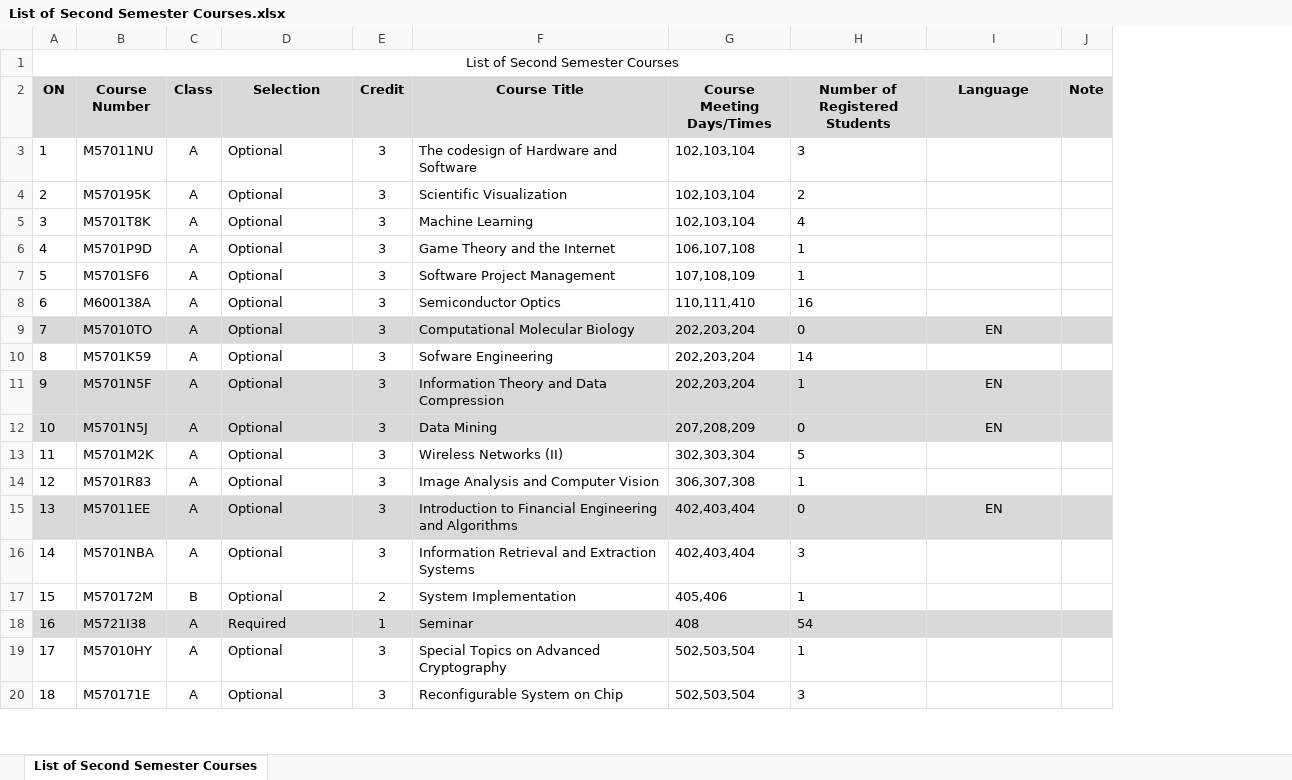
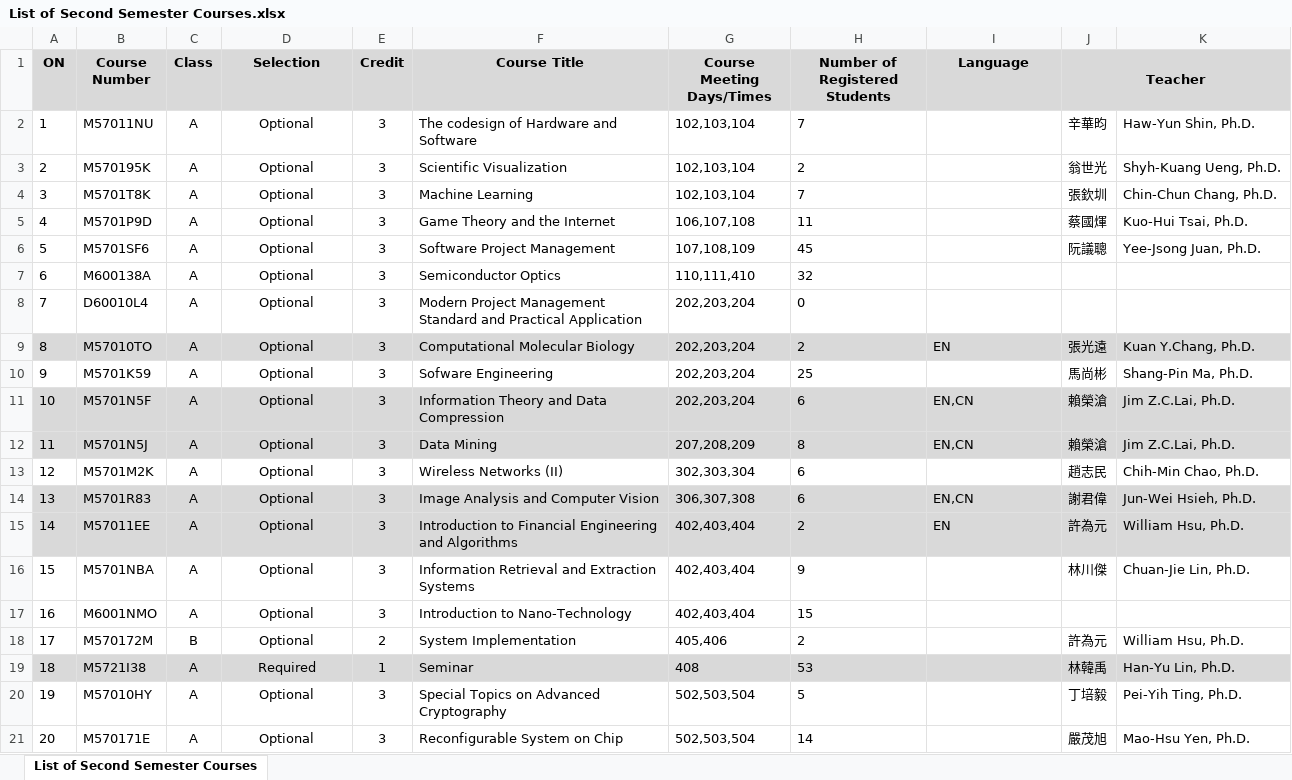
Before and after one commit to trungvdhp/master-ntou, an Excel workbook: List of Second Semester Courses.xlsx, sheet List of Second Semester Courses, drawn as a sheet; only a part is shown; values as stored, in another font and other column widths than the file's, no borders; removed rows and columns are numbered as before the commit, all else as after; the diff covers the shown part only; the diff names each change by its address in the sheet, - before the commit and + after, or states it on an @@ line.

```diff
--- a/List of Second Semester Courses.xlsx (sheet List of Second Semester Courses)
+++ b/List of Second Semester Courses.xlsx (sheet List of Second Semester Courses)
-column J (Note), empty
+column J (Teacher), rows 2-6: 辛華昀 | 翁世光 | 張欽圳 | 蔡國煇 | 阮議聰; rows 9-16: 張光遠 | 馬尚彬 | 賴榮滄 | 賴榮滄 | 趙志民 | 謝君偉 | 許為元 | 林川傑; rows 18-21: 許為元 | 林韓禹 | 丁培毅 | 嚴茂旭
+column K, rows 2-6: Haw-Yun Shin, Ph.D. | Shyh-Kuang Ueng, Ph.D. | Chin-Chun Chang, Ph.D. | Kuo-Hui Tsai, Ph.D. | Yee-Jsong Juan, Ph.D.; rows 9-16: Kuan Y.Chang, Ph.D. | Shang-Pin Ma, Ph.D. | Jim Z.C.Lai, Ph.D. | Jim Z.C.Lai, Ph.D. | Chih-Min Chao, Ph.D. | Jun-Wei Hsieh, Ph.D. | William Hsu, Ph.D. | Chuan-Jie Lin, Ph.D.; rows 18-21: William Hsu, Ph.D. | Han-Yu Lin, Ph.D. | Pei-Yih Ting, Ph.D. | Mao-Hsu Yen, Ph.D.
-row 1: List of Second Semester Courses
-D2:D7 alignment: left
+D2:D7 alignment: center
-H2 (Number of Registered Students): 3
+H2 (Number of Registered Students): 7
-H4 (Number of Registered Students): 4
+H4 (Number of Registered Students): 7
-H5 (Number of Registered Students): 1
+H5 (Number of Registered Students): 11
-H6 (Number of Registered Students): 1
+H6 (Number of Registered Students): 45
-H7 (Number of Registered Students): 16
+H7 (Number of Registered Students): 32
+row 8: 7 | D60010L4 | A | Optional | 3 | Modern Project Management Standard and Practical Application | 202,203,204 | 0
@@ column A (ON) renumbered from row 9 down @@
-D9:D16 alignment: left
+D9:D16 alignment: center
-H9 (Number of Registered Students): 0
+H9 (Number of Registered Students): 2
-I9 alignment: center
+I9 alignment: left
-H10 (Number of Registered Students): 14
+H10 (Number of Registered Students): 25
-H11 (Number of Registered Students): 1
+H11 (Number of Registered Students): 6
-I11:I12 (Language): EN
+I11:I12 (Language): EN,CN
-I11:I12 alignment: center
+I11:I12 alignment: left
-H12 (Number of Registered Students): 0
+H12 (Number of Registered Students): 8
-H13 (Number of Registered Students): 5
+H13 (Number of Registered Students): 6
-A14:I14 fill: none
+A14:I14 fill: #D9D9D9
-H14 (Number of Registered Students): 1
+H14 (Number of Registered Students): 6
-I14 (Language): (empty)
+I14 (Language): EN,CN
-H15 (Number of Registered Students): 0
+H15 (Number of Registered Students): 2
-I15 alignment: center
+I15 alignment: left
-H16 (Number of Registered Students): 3
+H16 (Number of Registered Students): 9
+row 17: 16 | M6001NMO | A | Optional | 3 | Introduction to Nano-Technology | 402,403,404 | 15
-D18:D21 alignment: left
+D18:D21 alignment: center
-H18 (Number of Registered Students): 1
+H18 (Number of Registered Students): 2
-H19 (Number of Registered Students): 54
+H19 (Number of Registered Students): 53
-H20 (Number of Registered Students): 1
+H20 (Number of Registered Students): 5
-H21 (Number of Registered Students): 3
+H21 (Number of Registered Students): 14
```
Also changed, not shown: 1 added row, 2 edited cells and cell formats elsewhere in this sheet.
